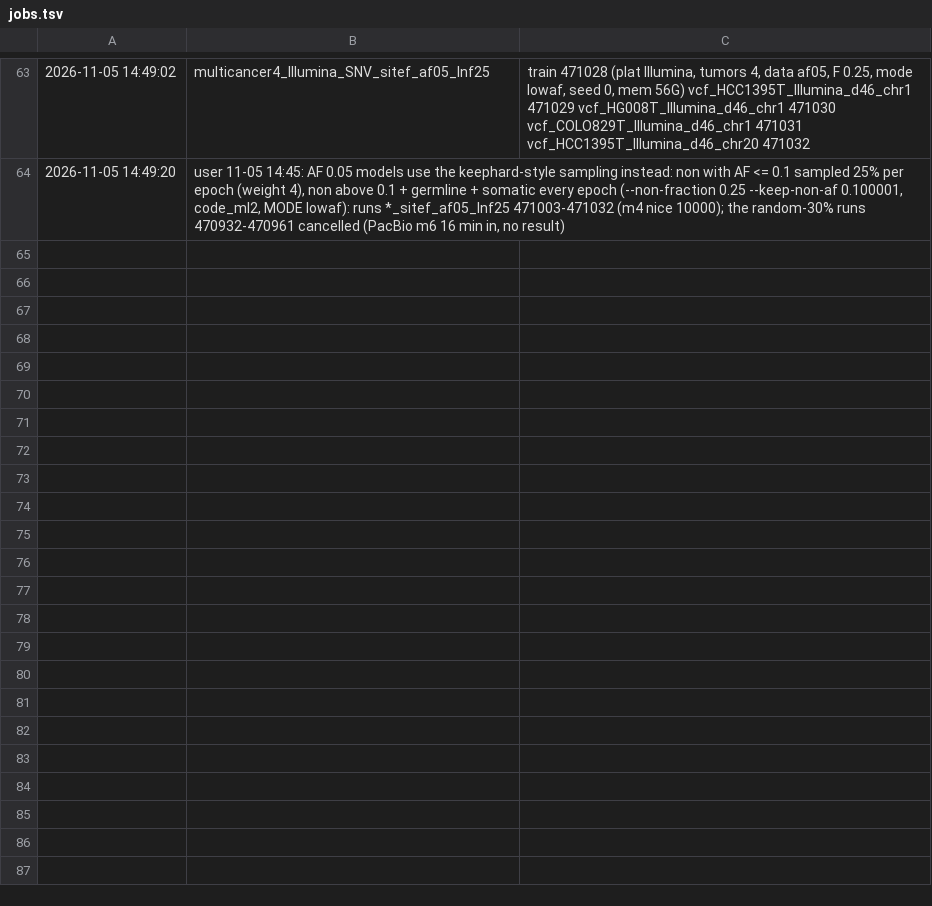
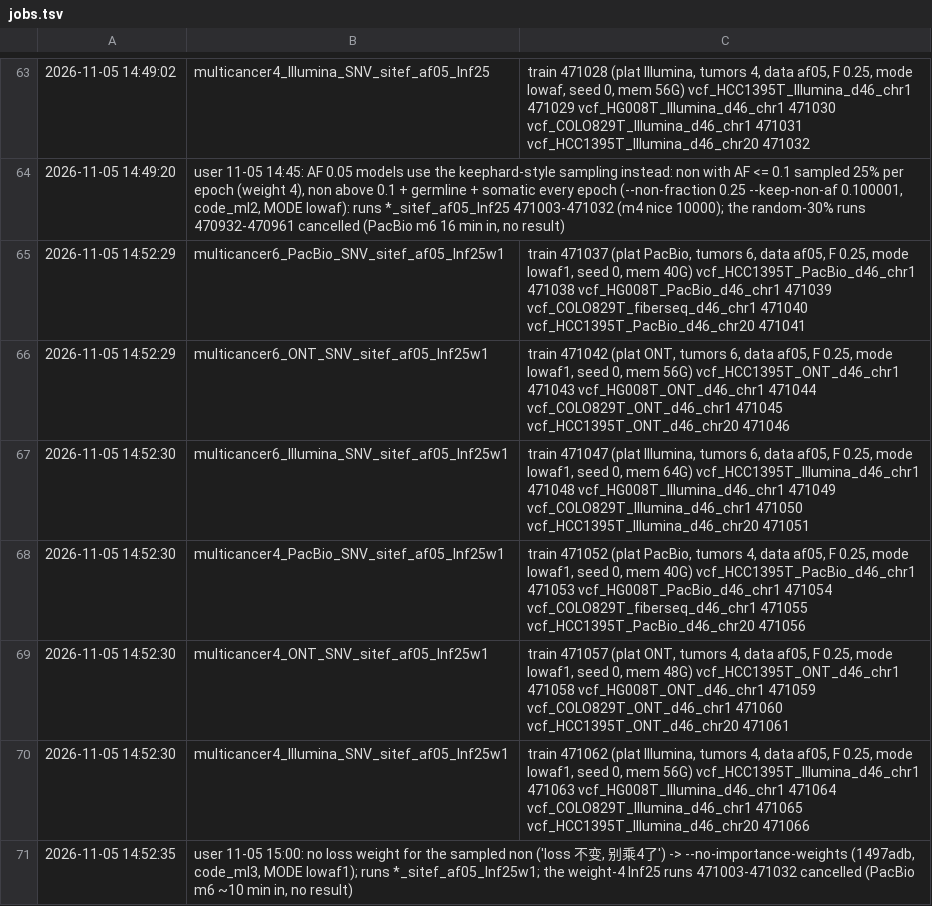
Before and after one commit to Jiawei-Shen/Pansoma, a TSV file: analysis/reviewer_response_20261011/experiments/E30_snv_af005_20261103/jobs.tsv, drawn as a sheet; only a part is shown, gaps mark what is left out; the diff names each change by its address in the sheet, - before the commit and + after, or states it on an @@ line.

Commit message:
analysis/reviewer_response_20261011: E30 AF 0.05 models: sampled low-AF non weigh 1 (user; --no-importance-weights, 1497adb) before their results

```diff
--- a/analysis/reviewer_response_20261011/experiments/E30_snv_af005_20261103/jobs.tsv
+++ b/analysis/reviewer_response_20261011/experiments/E30_snv_af005_20261103/jobs.tsv
+row 65: 2026-11-05 14:52:29 | multicancer6_PacBio_SNV_sitef_af05_lnf25w1 | train 471037 (plat PacBio, tumors 6, data af05, F 0.25, mode lowaf1, seed 0, mem 40G) vcf_HCC1395T_PacBio_d46_chr1 471038 vcf_HG008T_PacBio_d46_chr1 471039 vcf_COLO829T_fiberseq_d46_chr1 471040 vcf_HCC1395T_PacBio_d46_chr20 471041
+row 66: 2026-11-05 14:52:29 | multicancer6_ONT_SNV_sitef_af05_lnf25w1 | train 471042 (plat ONT, tumors 6, data af05, F 0.25, mode lowaf1, seed 0, mem 56G) vcf_HCC1395T_ONT_d46_chr1 471043 vcf_HG008T_ONT_d46_chr1 471044 vcf_COLO829T_ONT_d46_chr1 471045 vcf_HCC1395T_ONT_d46_chr20 471046
+row 67: 2026-11-05 14:52:30 | multicancer6_Illumina_SNV_sitef_af05_lnf25w1 | train 471047 (plat Illumina, tumors 6, data af05, F 0.25, mode lowaf1, seed 0, mem 64G) vcf_HCC1395T_Illumina_d46_chr1 471048 vcf_HG008T_Illumina_d46_chr1 471049 vcf_COLO829T_Illumina_d46_chr1 471050 vcf_HCC1395T_Illumina_d46_chr20 471051
+row 68: 2026-11-05 14:52:30 | multicancer4_PacBio_SNV_sitef_af05_lnf25w1 | train 471052 (plat PacBio, tumors 4, data af05, F 0.25, mode lowaf1, seed 0, mem 40G) vcf_HCC1395T_PacBio_d46_chr1 471053 vcf_HG008T_PacBio_d46_chr1 471054 vcf_COLO829T_fiberseq_d46_chr1 471055 vcf_HCC1395T_PacBio_d46_chr20 471056
+row 69: 2026-11-05 14:52:30 | multicancer4_ONT_SNV_sitef_af05_lnf25w1 | train 471057 (plat ONT, tumors 4, data af05, F 0.25, mode lowaf1, seed 0, mem 48G) vcf_HCC1395T_ONT_d46_chr1 471058 vcf_HG008T_ONT_d46_chr1 471059 vcf_COLO829T_ONT_d46_chr1 471060 vcf_HCC1395T_ONT_d46_chr20 471061
+row 70: 2026-11-05 14:52:30 | multicancer4_Illumina_SNV_sitef_af05_lnf25w1 | train 471062 (plat Illumina, tumors 4, data af05, F 0.25, mode lowaf1, seed 0, mem 56G) vcf_HCC1395T_Illumina_d46_chr1 471063 vcf_HG008T_Illumina_d46_chr1 471064 vcf_COLO829T_Illumina_d46_chr1 471065 vcf_HCC1395T_Illumina_d46_chr20 471066
+row 71: 2026-11-05 14:52:35 | user 11-05 15:00: no loss weight for the sampled non ('loss 不变, 别乘4了') -> --no-importance-weights (1497adb, code_ml3, MODE lowaf1); runs *_sitef_af05_lnf25w1; the weight-4 lnf25 runs 471003-471032 cancelled (PacBio m6 ~10 min in, no result)
```
Also changed, not shown: 4 other files.
